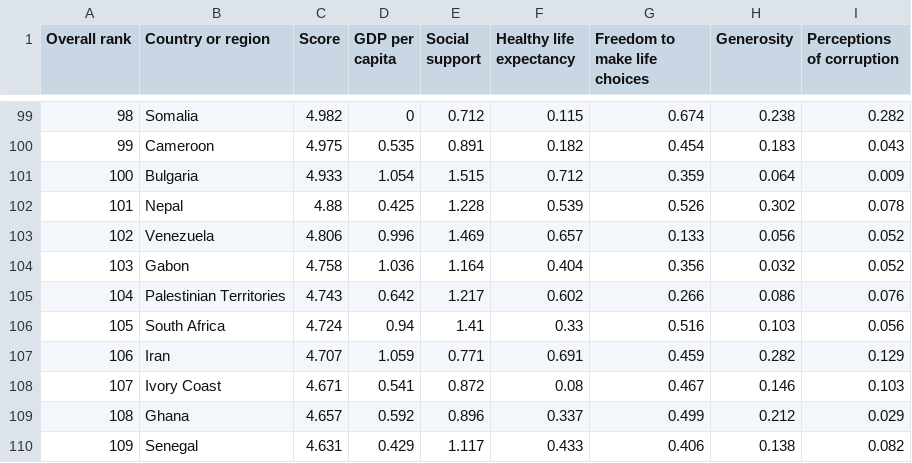
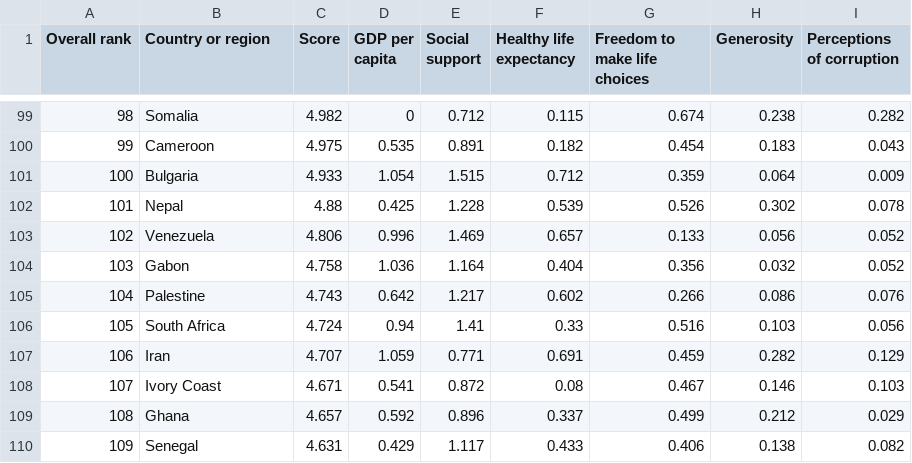
Before and after one commit to eithneh296/LC-Coursework-Project, a CSV file: Coursework-New/Artefact/2018-Happiness-Index-Raw.csv, drawn as a sheet; only a part is shown, gaps mark what is left out.

```diff
--- a/Coursework-New/Artefact/2018-Happiness-Index-Raw.csv
+++ b/Coursework-New/Artefact/2018-Happiness-Index-Raw.csv
@@ -104,3 +104,3 @@ Overall rank,Country or region,Score,GDP per capita,Social support,Healthy life
 103,Gabon,4.758,1.036,1.164,0.404,0.356,0.032,0.052
-104,Palestinian Territories,4.743,0.642,1.217,0.602,0.266,0.086,0.076
+104,Palestine,4.743,0.642,1.217,0.602,0.266,0.086,0.076
 105,South Africa,4.724,0.94,1.41,0.33,0.516,0.103,0.056
```
Also changed, not shown: 2 other files.
